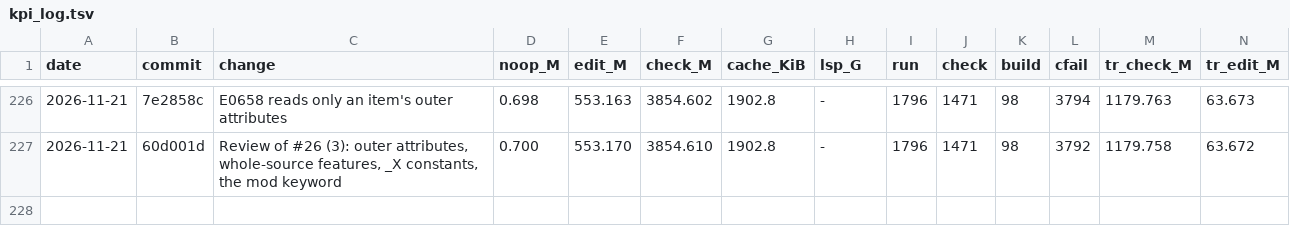
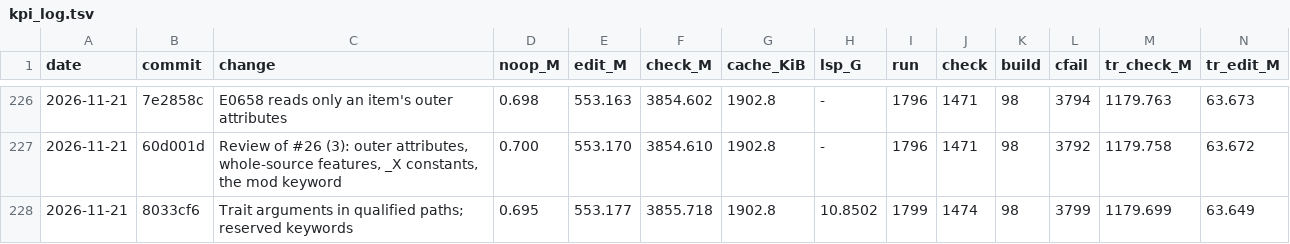
Before and after one commit to mizchi/zust, a TSV file: bench/kpi_log.tsv, drawn as a sheet; only a part is shown, gaps mark what is left out; rows hold the shown columns only; the diff names each change by its address in the sheet, - before the commit and + after, or states it on an @@ line.

```diff
--- a/bench/kpi_log.tsv
+++ b/bench/kpi_log.tsv
+row 228: 2026-11-21 | 8033cf6 | Trait arguments in qualified paths; reserved keywords | 0.695 | 553.177 | 3855.718 | 1902.8 | 10.8502 | 1799 | 1474 | 98 | 3799 | 1179.699 | 63.649
```
Also changed, not shown: 1 other file.
